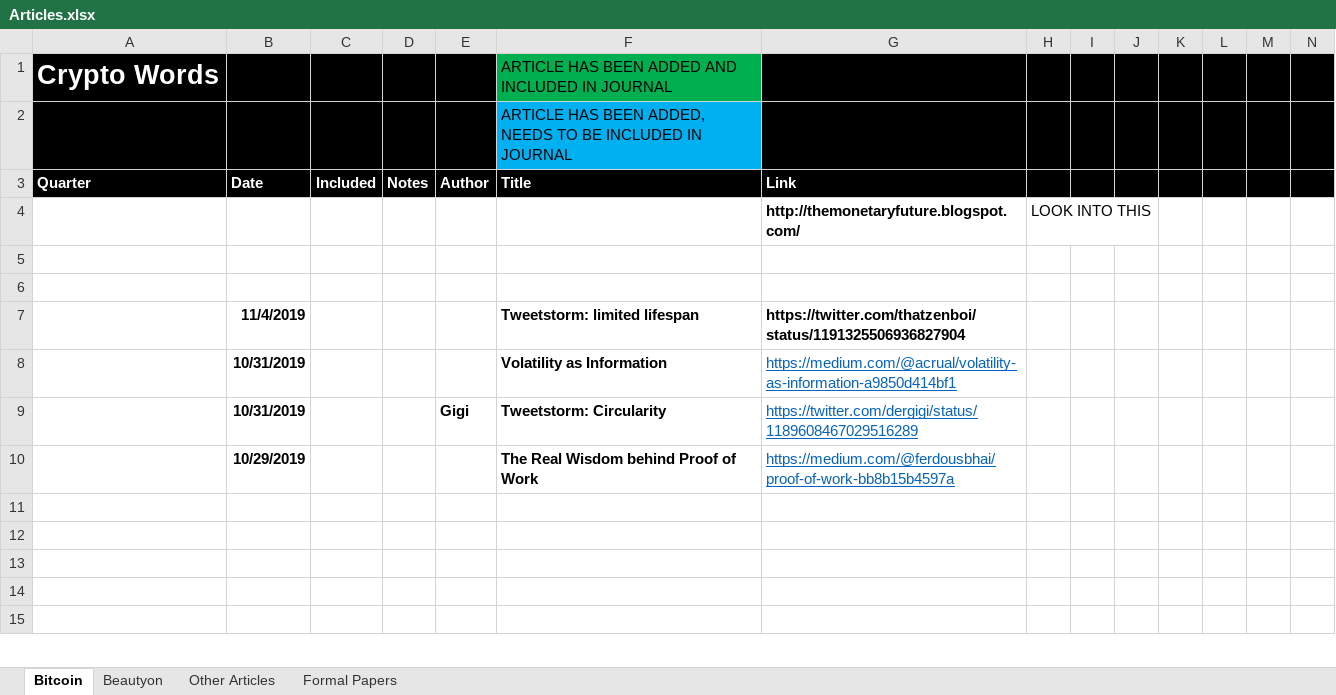
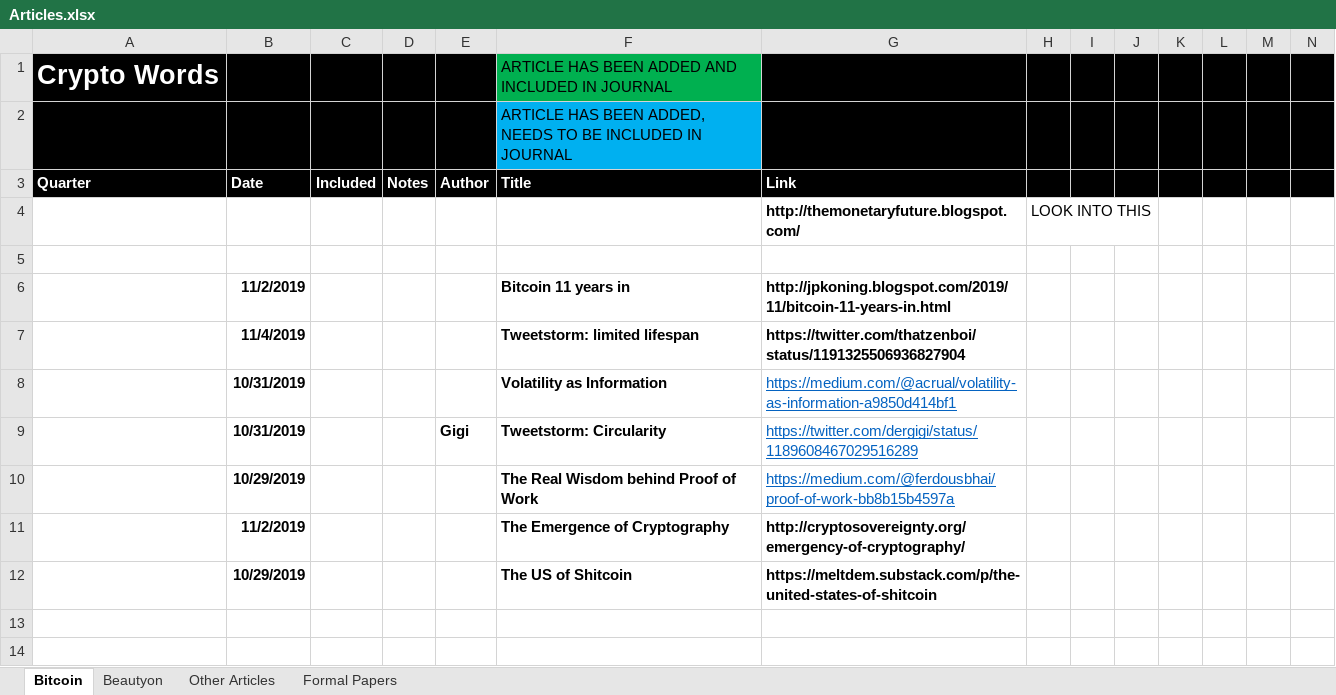
Before and after one commit to bitcoinwords/bitcoinwords.github.io, an Excel workbook: assets/queue/Articles.xlsx, sheet Bitcoin, drawn as a sheet; only a part is shown; the shorter side is filled out with more unchanged rows; values as stored, in another font and other column widths than the file's, no borders; charts and pictures and conditional formats not drawn; rows hold the shown columns only; the diff names each change by its address in the sheet, - before the commit and + after, or states it on an @@ line.

Commit message:
Update Articles.xlsx

```diff
--- a/assets/queue/Articles.xlsx (sheet Bitcoin)
+++ b/assets/queue/Articles.xlsx (sheet Bitcoin)
-row 6: (empty)
+row 6:  | 11/2/2019 |  |  |  | Bitcoin 11 years in | http://jpkoning.blogspot.com/2019/11/bitcoin-11-years-in.html
-row 11: (empty)
+row 11:  | 11/2/2019 |  |  |  | The Emergence of Cryptography | http://cryptosovereignty.org/emergency-of-cryptography/
-row 12: (empty)
+row 12:  | 10/29/2019 |  |  |  | The US of Shitcoin | https://meltdem.substack.com/p/the-united-states-of-shitcoin
```
